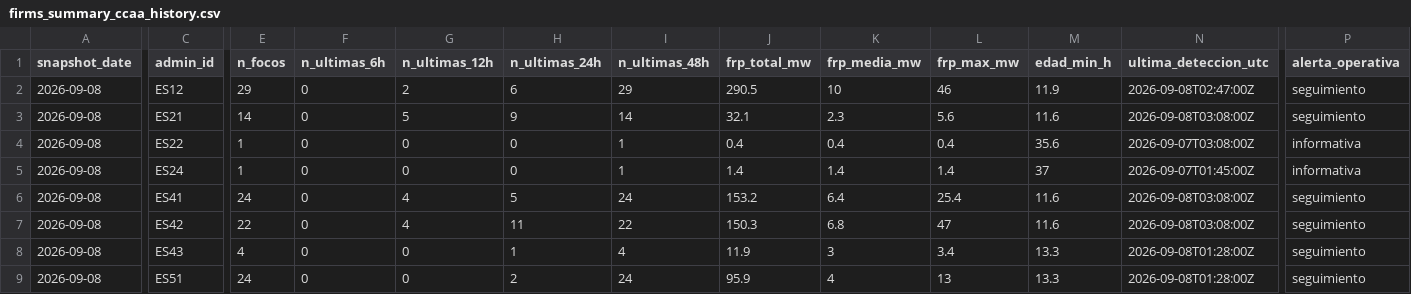
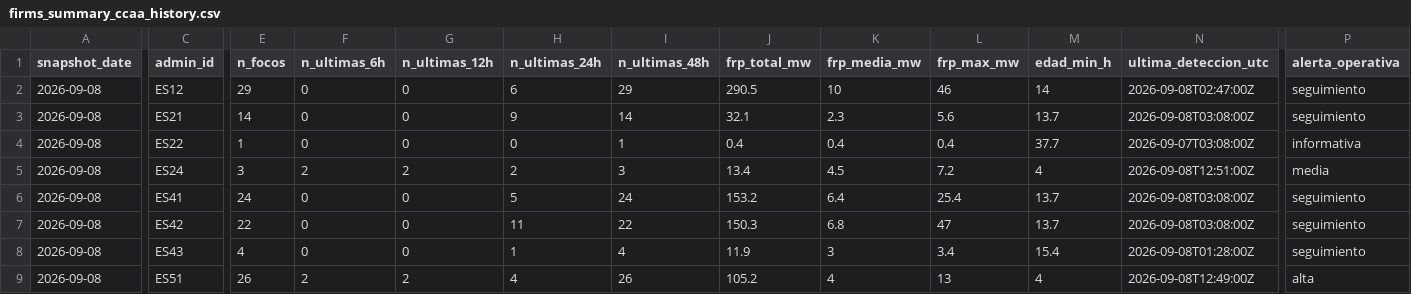
Before and after one commit to santiagomota/visor-fuego, a CSV file: assets/history/firms_summary_ccaa_history.csv, drawn as a sheet; only a part is shown, gaps mark what is left out; the diff covers the shown part only; the diff names each change by its address in the sheet, - before the commit and + after, or states it on an @@ line.

```diff
--- a/assets/history/firms_summary_ccaa_history.csv
+++ b/assets/history/firms_summary_ccaa_history.csv
-G2 (n_ultimas_12h): 2
+G2 (n_ultimas_12h): 0
-M2 (edad_min_h): 11.9
+M2 (edad_min_h): 14
-G3 (n_ultimas_12h): 5
+G3 (n_ultimas_12h): 0
-M3 (edad_min_h): 11.6
+M3 (edad_min_h): 13.7
-M4 (edad_min_h): 35.6
+M4 (edad_min_h): 37.7
-E5 (n_focos): 1
+E5 (n_focos): 3
-F5 (n_ultimas_6h): 0
+F5 (n_ultimas_6h): 2
-G5 (n_ultimas_12h): 0
+G5 (n_ultimas_12h): 2
-H5 (n_ultimas_24h): 0
+H5 (n_ultimas_24h): 2
-I5 (n_ultimas_48h): 1
+I5 (n_ultimas_48h): 3
-J5 (frp_total_mw): 1.4
+J5 (frp_total_mw): 13.4
-K5 (frp_media_mw): 1.4
+K5 (frp_media_mw): 4.5
-L5 (frp_max_mw): 1.4
+L5 (frp_max_mw): 7.2
-M5 (edad_min_h): 37
+M5 (edad_min_h): 4
-N5 (ultima_deteccion_utc): 2026-09-07T01:45:00Z
+N5 (ultima_deteccion_utc): 2026-09-08T12:51:00Z
-P5 (alerta_operativa): informativa
+P5 (alerta_operativa): media
-G6:G7 (n_ultimas_12h): 4
+G6:G7 (n_ultimas_12h): 0
-M6:M7 (edad_min_h): 11.6
+M6:M7 (edad_min_h): 13.7
-M8 (edad_min_h): 13.3
+M8 (edad_min_h): 15.4
-E9 (n_focos): 24
+E9 (n_focos): 26
-F9 (n_ultimas_6h): 0
+F9 (n_ultimas_6h): 2
-G9 (n_ultimas_12h): 0
+G9 (n_ultimas_12h): 2
-H9 (n_ultimas_24h): 2
+H9 (n_ultimas_24h): 4
-I9 (n_ultimas_48h): 24
+I9 (n_ultimas_48h): 26
-J9 (frp_total_mw): 95.9
+J9 (frp_total_mw): 105.2
-M9 (edad_min_h): 13.3
+M9 (edad_min_h): 4
-N9 (ultima_deteccion_utc): 2026-09-08T01:28:00Z
+N9 (ultima_deteccion_utc): 2026-09-08T12:49:00Z
-P9 (alerta_operativa): seguimiento
+P9 (alerta_operativa): alta
```
Also changed, not shown: 31 edited cells elsewhere in this file, assets/alerts/operational_alerts.csv, assets/history/firms_summary_provincias_history.csv, 30 other files.
